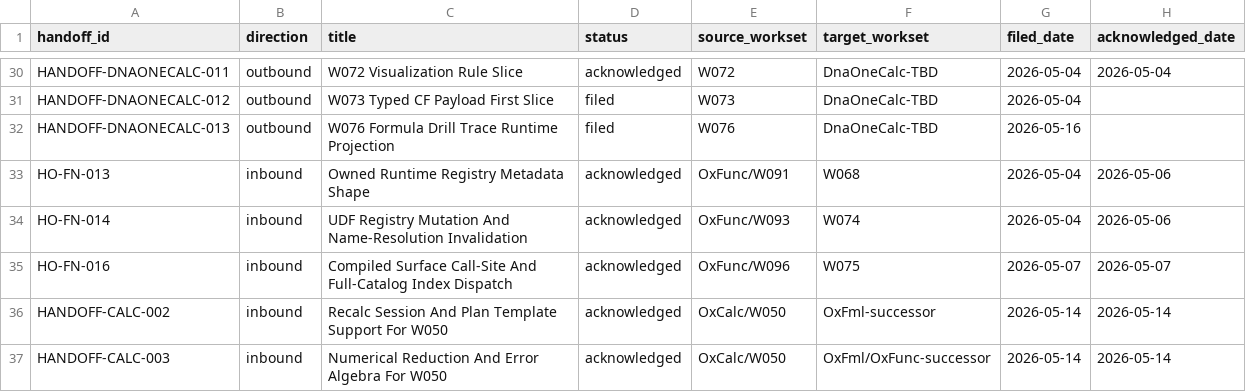
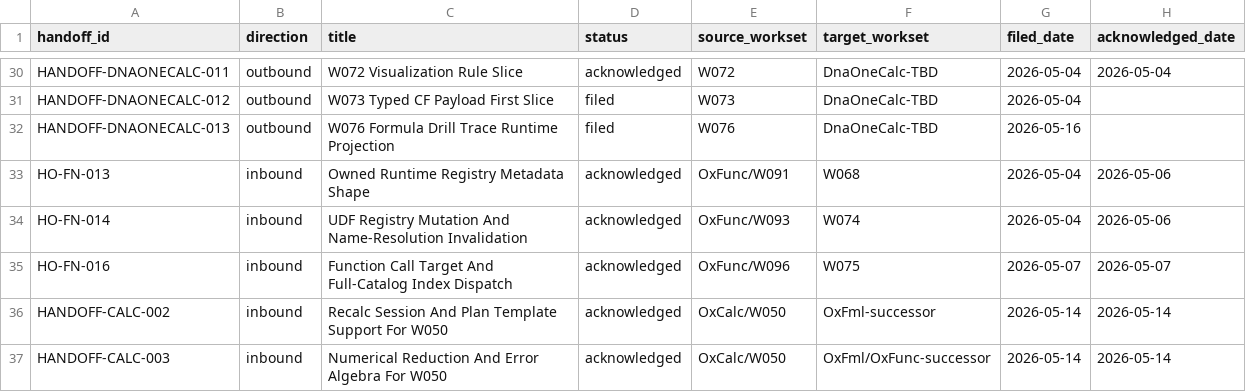
Before and after one commit to DnaCalc/OxFml, a CSV file: docs/handoffs/HANDOFF_REGISTER.csv, drawn as a sheet; only a part is shown, gaps mark what is left out.

Commit message:
Consume function-call FEC seam names

```diff
--- a/docs/handoffs/HANDOFF_REGISTER.csv
+++ b/docs/handoffs/HANDOFF_REGISTER.csv
@@ -34,3 +34,3 @@ HO-FN-013,inbound,Owned Runtime Registry Metadata Shape,acknowledged,OxFunc/W091
 HO-FN-014,inbound,UDF Registry Mutation And Name-Resolution Invalidation,acknowledged,OxFunc/W093,W074,2026-05-04,2026-05-06
-HO-FN-016,inbound,Compiled Surface Call-Site And Full-Catalog Index Dispatch,acknowledged,OxFunc/W096,W075,2026-05-07,2026-05-07
+HO-FN-016,inbound,Function Call Target And Full-Catalog Index Dispatch,acknowledged,OxFunc/W096,W075,2026-05-07,2026-05-07
 HANDOFF-CALC-002,inbound,Recalc Session And Plan Template Support For W050,acknowledged,OxCalc/W050,OxFml-successor,2026-05-14,2026-05-14
```
Also changed, not shown: 7 other files.
